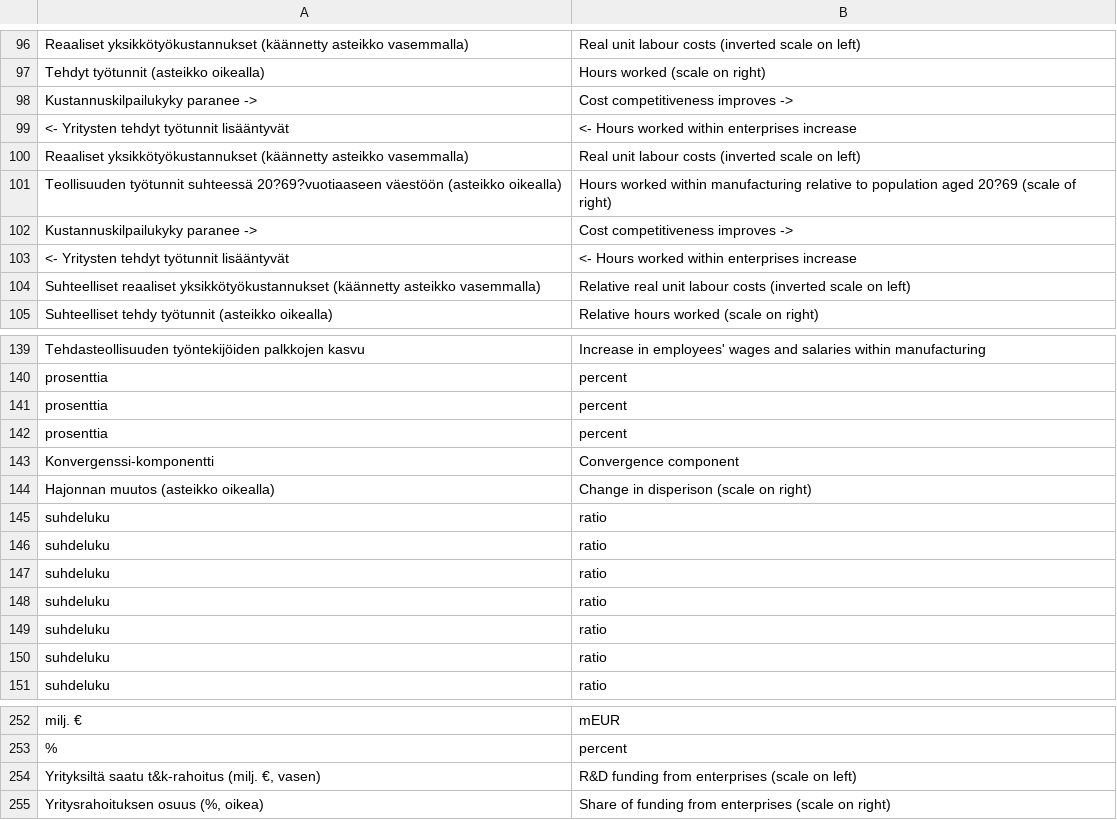
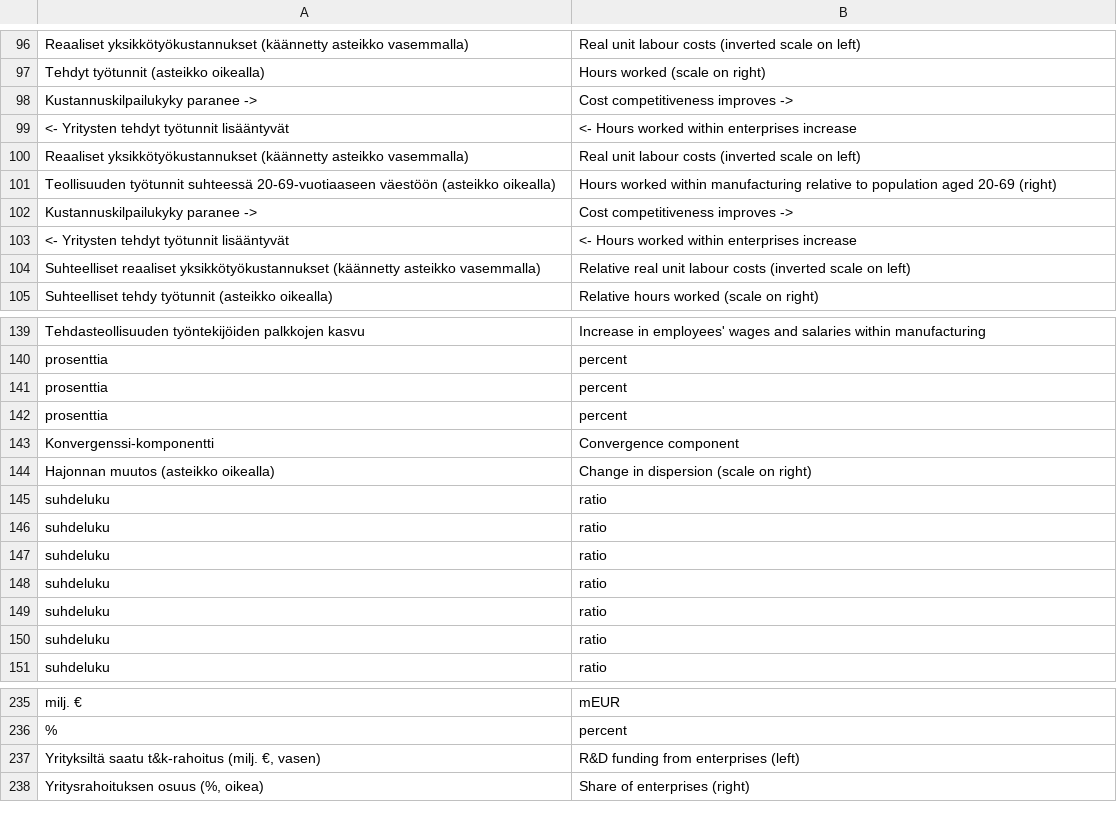
Before and after one commit to tuottavuuslautakunta/pRoductivity, a CSV file: data-raw/Avain_FI_EN.csv, drawn as a sheet; only a part is shown, gaps mark what is left out; the diff covers the shown part only.

```diff
--- a/data-raw/Avain_FI_EN.csv
+++ b/data-raw/Avain_FI_EN.csv
@@ -100,3 +100,3 @@ Kustannuskilpailukyky paranee ->;Cost competitiveness improves ->
 Reaaliset yksikkötyökustannukset (käännetty asteikko vasemmalla);Real unit labour costs (inverted scale on left)
-Teollisuuden työtunnit suhteessä 20?69?vuotiaaseen väestöön (asteikko oikealla);Hours worked within manufacturing relative to population aged 20?69 (scale of right)
+Teollisuuden työtunnit suhteessä 20-69-vuotiaaseen väestöön (asteikko oikealla);Hours worked within manufacturing relative to population aged 20-69 (right)
 Kustannuskilpailukyky paranee ->;Cost competitiveness improves ->
@@ -143,3 +143,3 @@ prosenttia;percent
 Konvergenssi-komponentti;Convergence component
-Hajonnan muutos (asteikko oikealla);Change in disperison (scale on right)
+Hajonnan muutos (asteikko oikealla);Change in dispersion (scale on right)
 suhdeluku;ratio
@@ -253,3 +236,3 @@ milj. €;mEUR
 %;percent
-Yrityksiltä saatu t&k-rahoitus (milj. €, vasen);R&D funding from enterprises (scale on left)
-Yritysrahoituksen osuus (%, oikea);Share of funding from enterprises (scale on right)
+Yrityksiltä saatu t&k-rahoitus (milj. €, vasen);R&D funding from enterprises (left)
+Yritysrahoituksen osuus (%, oikea);Share of  enterprises (right)
```
Also changed, not shown: 17 removed rows and 2 edited cells elsewhere in this file, 6 other files.
